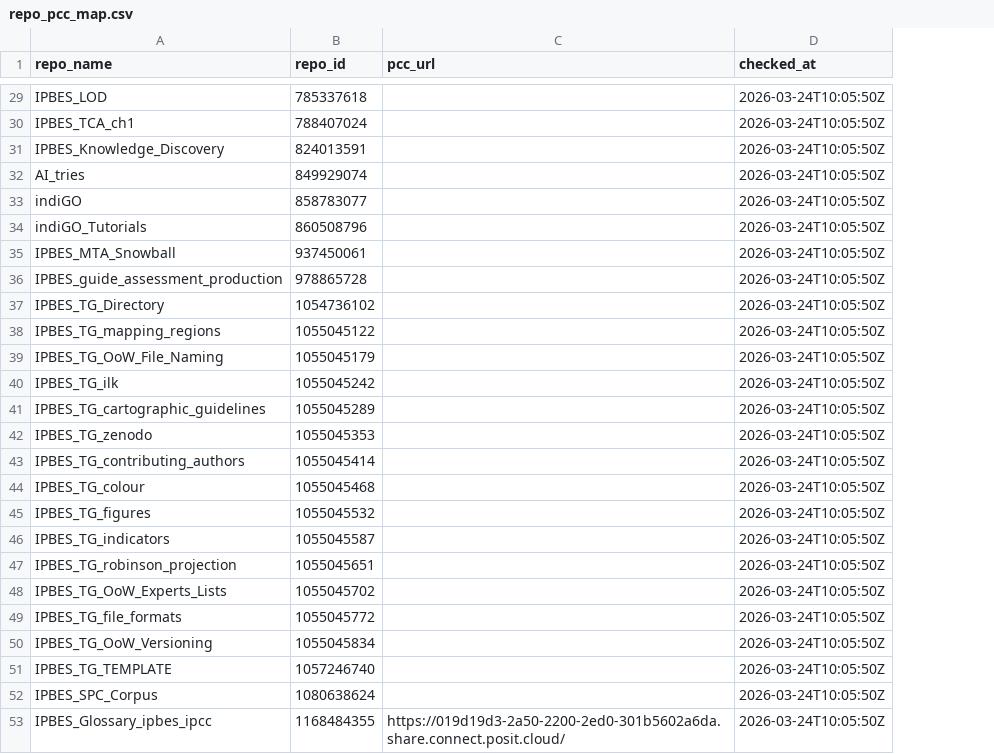
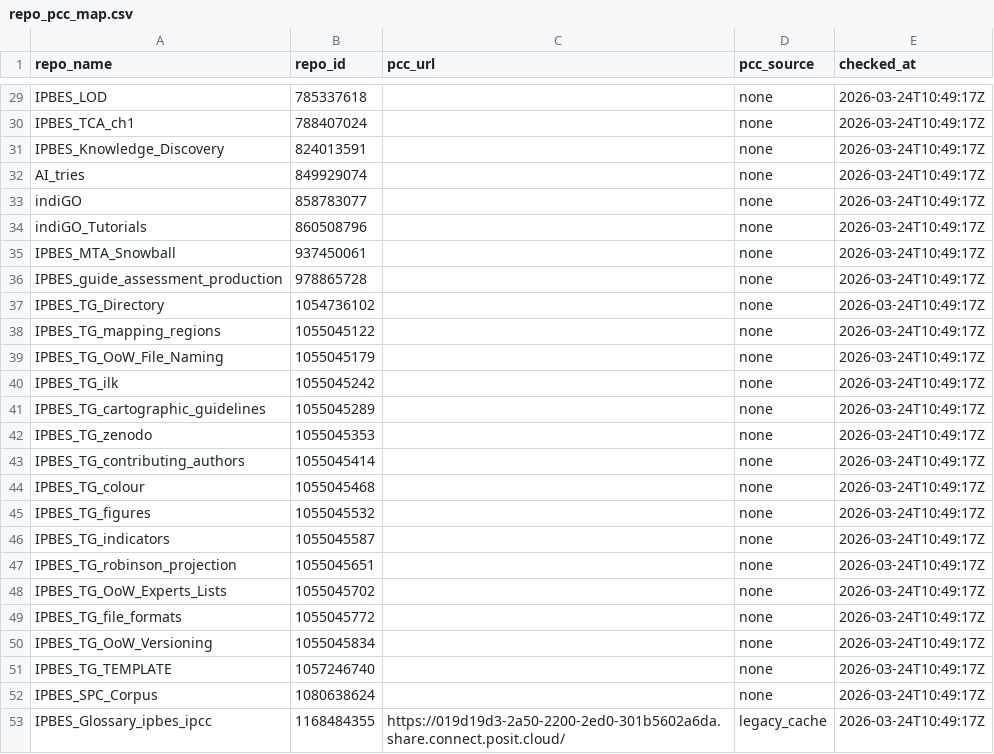
Before and after one commit to IPBES-Data/IPBES-Data.github.io, a CSV file: input/cache/repo_pcc_map.csv, drawn as a sheet; only a part is shown, gaps mark what is left out; addresses are those after the commit; the diff covers the shown part only; the diff names each change by its address in the sheet, - before the commit and + after, or states it on an @@ line.

```diff
--- a/input/cache/repo_pcc_map.csv
+++ b/input/cache/repo_pcc_map.csv
+column D (pcc_source), rows 29-53: none | none | none | none | none | none | none | none | none | none | none | none | none | none | none | none | none | none | none | none | none | none | none | none | legacy_cache
-E29:E53 (checked_at): 2026-03-24T10:05:50Z
+E29:E53 (checked_at): 2026-03-24T10:49:17Z
```
Also changed, not shown: 27 edited cells elsewhere in this file, input/cache/repo_doi_map.csv, 12 other files.
